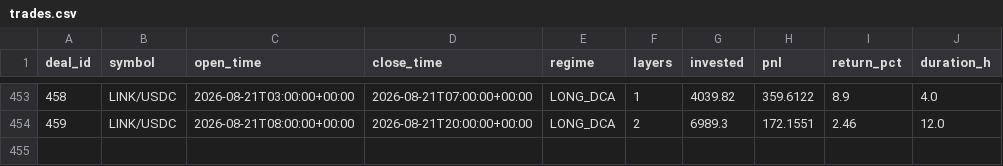
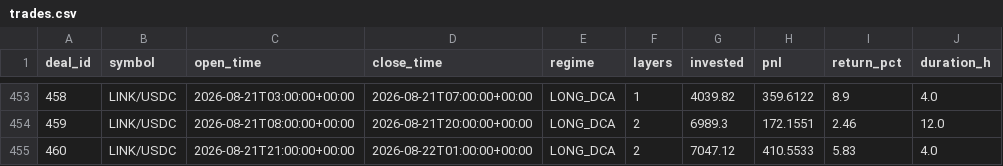
Before and after one commit to halo-effects/adaptive-intelligence-trading, a CSV file: docs/data/v14/trades.csv, drawn as a sheet; only a part is shown, gaps mark what is left out.

Commit message:
Data sync 2026-08-21 19:03

```diff
--- a/docs/data/v14/trades.csv
+++ b/docs/data/v14/trades.csv
@@ -454 +454,2 @@ deal_id,symbol,open_time,close_time,regime,layers,invested,pnl,return_pct,durati
 459,LINK/USDC,2026-08-21T08:00:00+00:00,2026-08-21T20:00:00+00:00,LONG_DCA,2,6989.3,172.1551,2.46,12.0
+460,LINK/USDC,2026-08-21T21:00:00+00:00,2026-08-22T01:00:00+00:00,LONG_DCA,2,7047.12,410.5533,5.83,4.0
```
Also changed, not shown: 4 other files.
